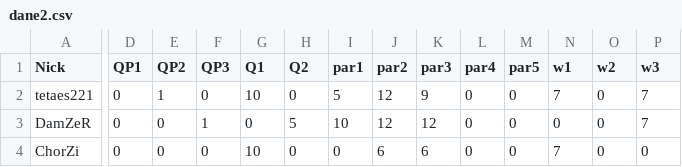
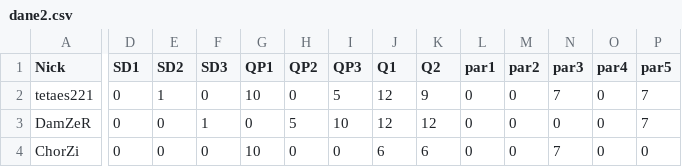
Before and after one commit to Jan0Pawel/MajstrowyTyperF1, a CSV file: 2026/typy/dane2.csv, drawn as a sheet; only a part is shown, gaps mark what is left out; the diff covers the shown part only; the diff names each change by its address in the sheet, - before the commit and + after, or states it on an @@ line.

Commit message:
Update dane2.csv

```diff
--- a/2026/typy/dane2.csv
+++ b/2026/typy/dane2.csv
-D1: QP1
+D1: SD1
-E1: QP2
+E1: SD2
-F1: QP3
+F1: SD3
-G1: Q1
+G1: QP1
-H1: Q2
+H1: QP2
-I1: par1
+I1: QP3
-J1: par2
+J1: Q1
-K1: par3
+K1: Q2
-L1: par4
+L1: par1
-M1: par5
+M1: par2
-N1: w1
+N1: par3
-O1: w2
+O1: par4
-P1: w3
+P1: par5
```
Also changed, not shown: 43 edited cells elsewhere in this file.
